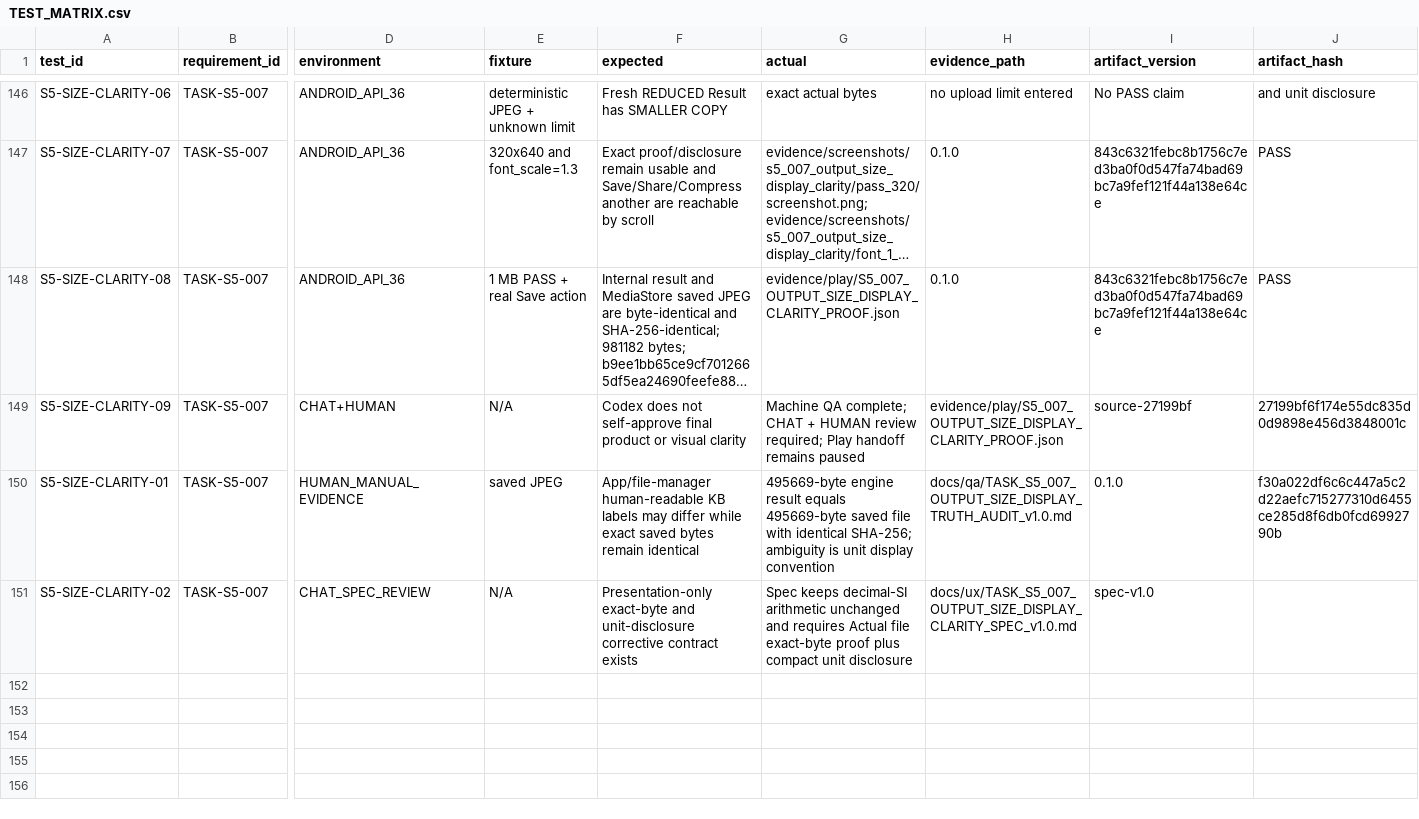
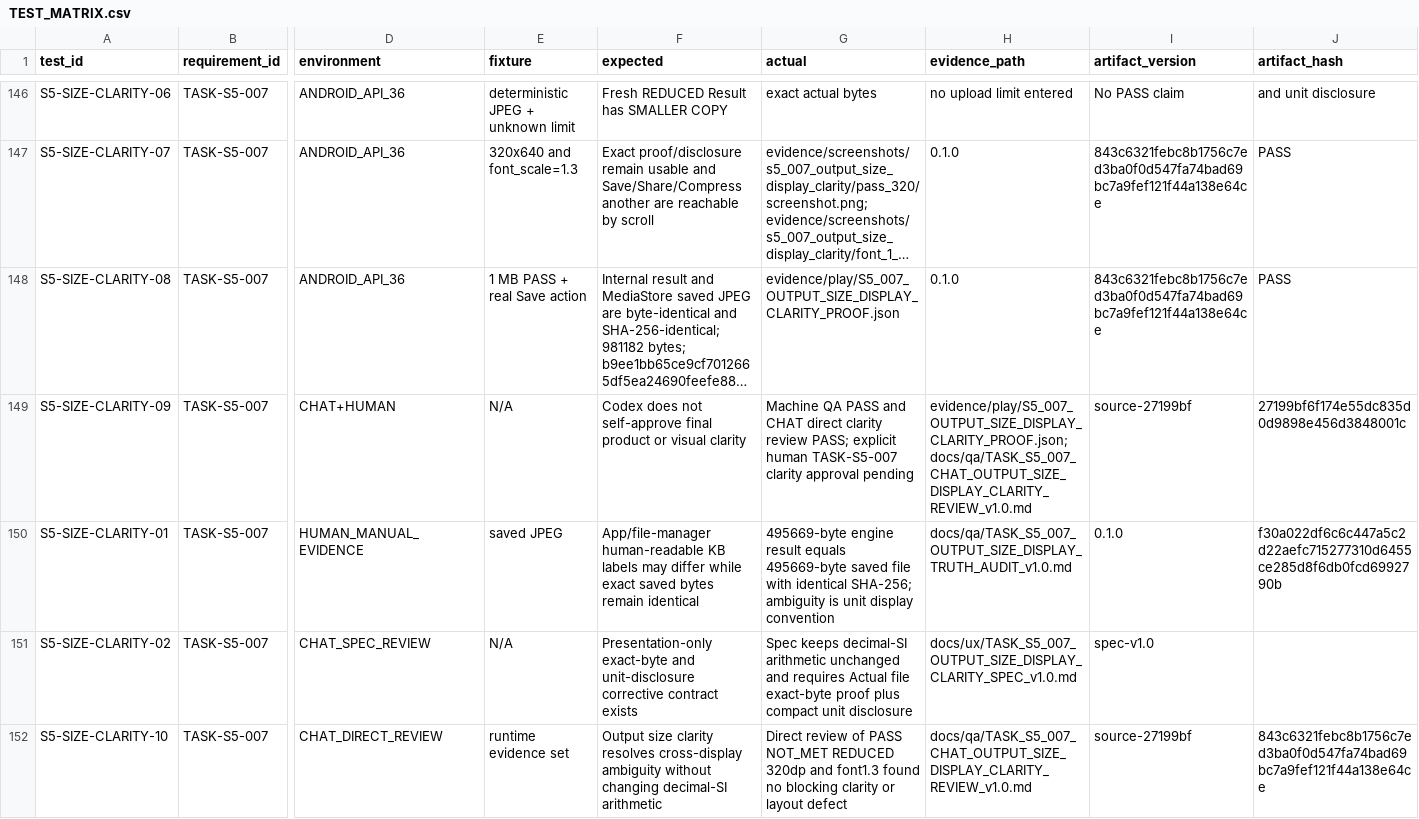
Before and after one commit to whyarby72/upload-ready-image-compressor, a CSV file: TEST_MATRIX.csv, drawn as a sheet; only a part is shown, gaps mark what is left out; long unchanged cells end in …; rows hold the shown columns only; the diff names each change by its address in the sheet, - before the commit and + after, or states it on an @@ line.

Commit message:
test(s5): record CHAT TASK-S5-007 clarity PASS

```diff
--- a/TEST_MATRIX.csv
+++ b/TEST_MATRIX.csv
-G149 (actual): Machine QA complete; CHAT + HUMAN review required; Play handoff remains paused
+G149 (actual): Machine QA PASS and CHAT direct clarity review PASS; explicit human TASK-S5-007 clarity approval pending
-H149 (evidence_path): evidence/play/S5_007_OUTPUT_SIZE_DISPLAY_CLARITY_PROOF.json
+H149 (evidence_path): evidence/play/S5_007_OUTPUT_SIZE_DISPLAY_CLARITY_PROOF.json;docs/qa/TASK_S5_007_CHAT_OUTPUT_SIZE_DISPLAY_CLARITY_REVIEW_v1.0.md
+row 152: S5-SIZE-CLARITY-10 | TASK-S5-007 | CHAT_DIRECT_REVIEW | runtime evidence set | Output size clarity resolves cross-display ambiguity without changing decimal-SI arithmetic | Direct review of PASS NOT_MET REDUCED 320dp and font1.3 found no blocking clarity or layout defect | docs/qa/TASK_S5_007_CHAT_OUTPUT_SIZE_DISPLAY_CLARITY_REVIEW_v1.0.md | source-27199bf | 843c6321febc8b1756c7ed3ba0f0d547fa74bad69bc7a9fef121f44a138e64ce
```
